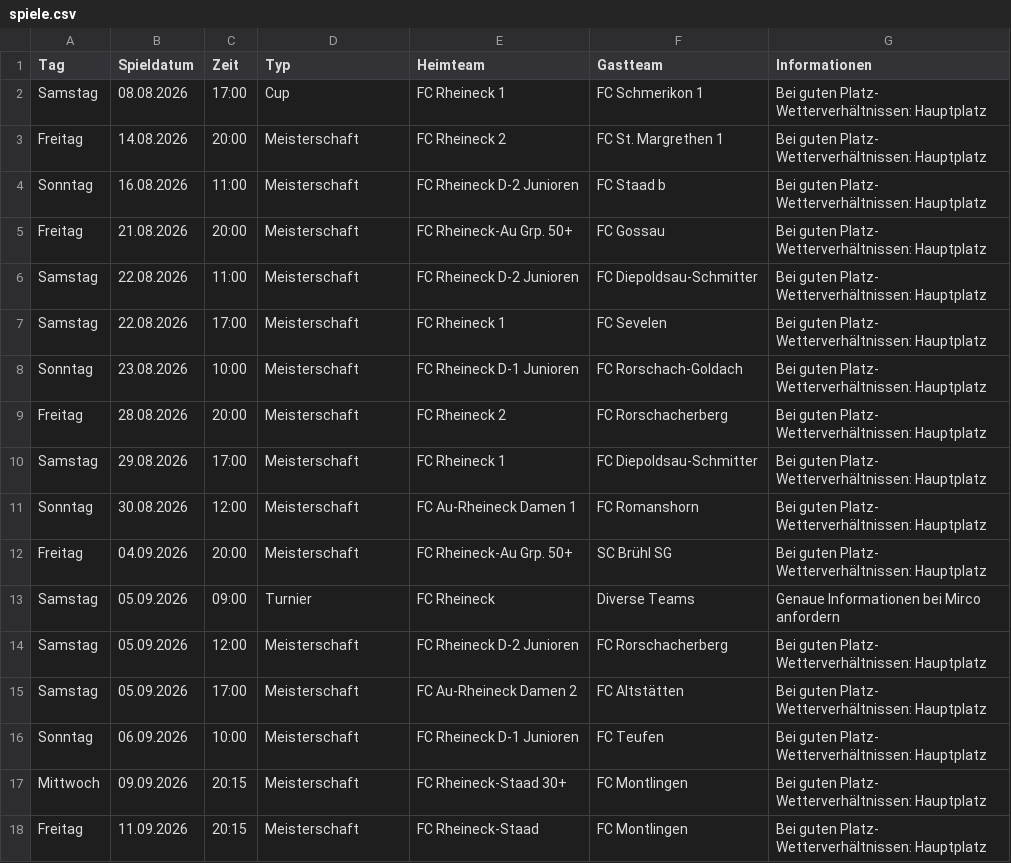
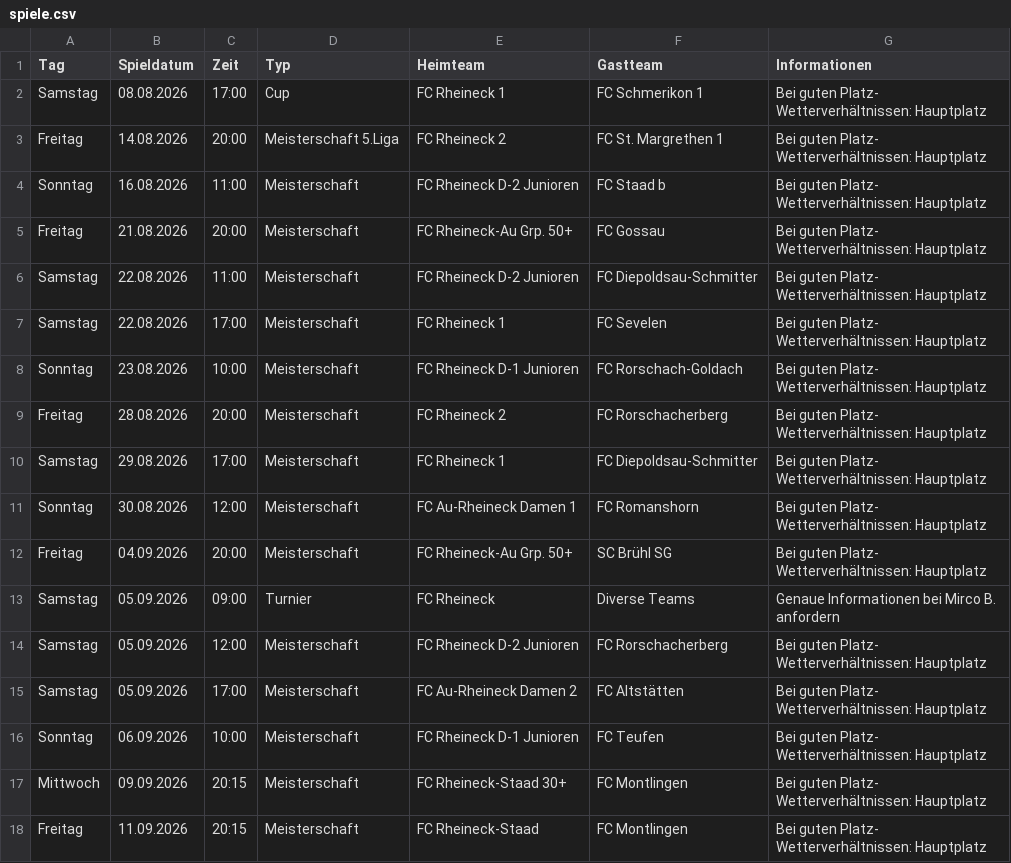
Before and after one commit to marsl21/heimspiele, a CSV file: spiele.csv, drawn as a sheet; only a part is shown.

Commit message:
Add files via upload

```diff
--- a/spiele.csv
+++ b/spiele.csv
@@ -2,3 +2,3 @@
 Samstag;08.08.2026;17:00;Cup;FC Rheineck 1;FC Schmerikon 1;Bei guten Platz- Wetterverhältnissen: Hauptplatz
-Freitag;14.08.2026;20:00;Meisterschaft;FC Rheineck 2;FC St. Margrethen 1;Bei guten Platz- Wetterverhältnissen: Hauptplatz
+Freitag;14.08.2026;20:00;Meisterschaft 5.Liga;FC Rheineck 2;FC St. Margrethen 1;Bei guten Platz- Wetterverhältnissen: Hauptplatz
 Sonntag;16.08.2026;11:00;Meisterschaft;FC Rheineck D-2 Junioren;FC Staad b;Bei guten Platz- Wetterverhältnissen: Hauptplatz
@@ -12,3 +12,3 @@ Sonntag;30.08.2026;12:00;Meisterschaft;FC Au-Rheineck Damen 1;FC Romanshorn;Bei
 Freitag;04.09.2026;20:00;Meisterschaft;FC Rheineck-Au Grp. 50+;SC Brühl SG;Bei guten Platz- Wetterverhältnissen: Hauptplatz
-Samstag;05.09.2026;09:00;Turnier;FC Rheineck;Diverse Teams;Genaue Informationen bei Mirco anfordern
+Samstag;05.09.2026;09:00;Turnier;FC Rheineck;Diverse Teams;Genaue Informationen bei Mirco B. anfordern
 Samstag;05.09.2026;12:00;Meisterschaft;FC Rheineck D-2 Junioren;FC Rorschacherberg;Bei guten Platz- Wetterverhältnissen: Hauptplatz
```
